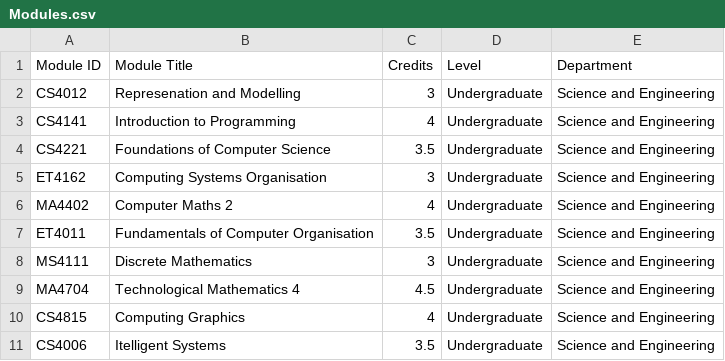
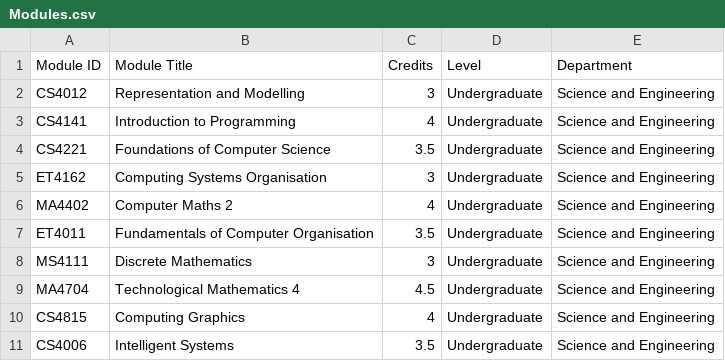
Before and after one commit to CS4013GRP27/CS4013PROJECT, a CSV file: Modules.csv, drawn as a sheet.

Commit message:
Update Modules.csv

```diff
--- a/Modules.csv
+++ b/Modules.csv
@@ -1,3 +1,3 @@
 Module ID,Module Title,Credits,Level,Department
-CS4012,Represenation and Modelling,3,Undergraduate,Science and Engineering
+CS4012,Representation and Modelling,3,Undergraduate,Science and Engineering
 CS4141,Introduction to Programming,4,Undergraduate,Science and Engineering
@@ -10,2 +10,2 @@ MA4704,Technological Mathematics 4,4.5,Undergraduate,Science and Engineering
 CS4815,Computing Graphics,4,Undergraduate,Science and Engineering
-CS4006,Itelligent Systems,3.5,Undergraduate,Science and Engineering
+CS4006,Intelligent Systems,3.5,Undergraduate,Science and Engineering
```
